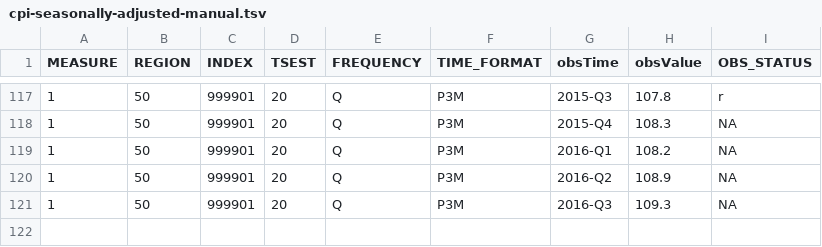
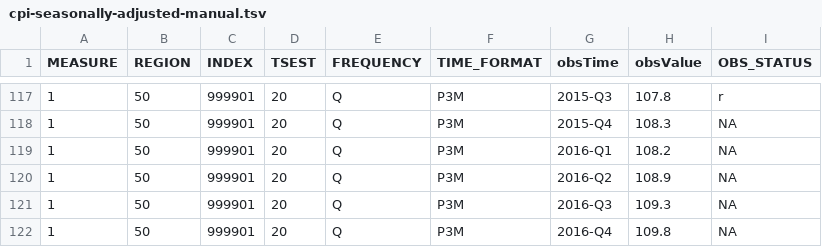
Before and after one commit to HughParsonage/grattan, a TSV file: data-raw/cpi-seasonally-adjusted-manual.tsv, drawn as a sheet; only a part is shown, gaps mark what is left out; the diff names each change by its address in the sheet, - before the commit and + after, or states it on an @@ line.

```diff
--- a/data-raw/cpi-seasonally-adjusted-manual.tsv
+++ b/data-raw/cpi-seasonally-adjusted-manual.tsv
+row 122: 1 | 50 | 999901 | 20 | Q | P3M | 2016-Q4 | 109.8 | NA
```
Also changed, not shown: data-raw/cpi-trimmed-mean-manual.tsv, data-raw/cpi-unadjusted-manual.tsv, 2 other files.
